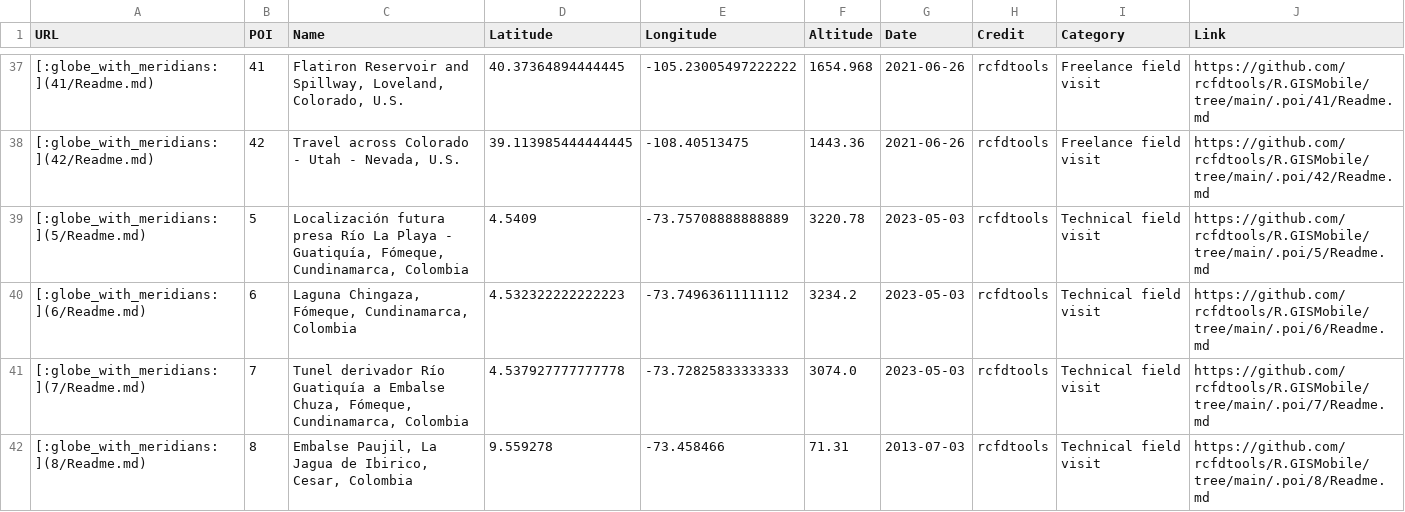
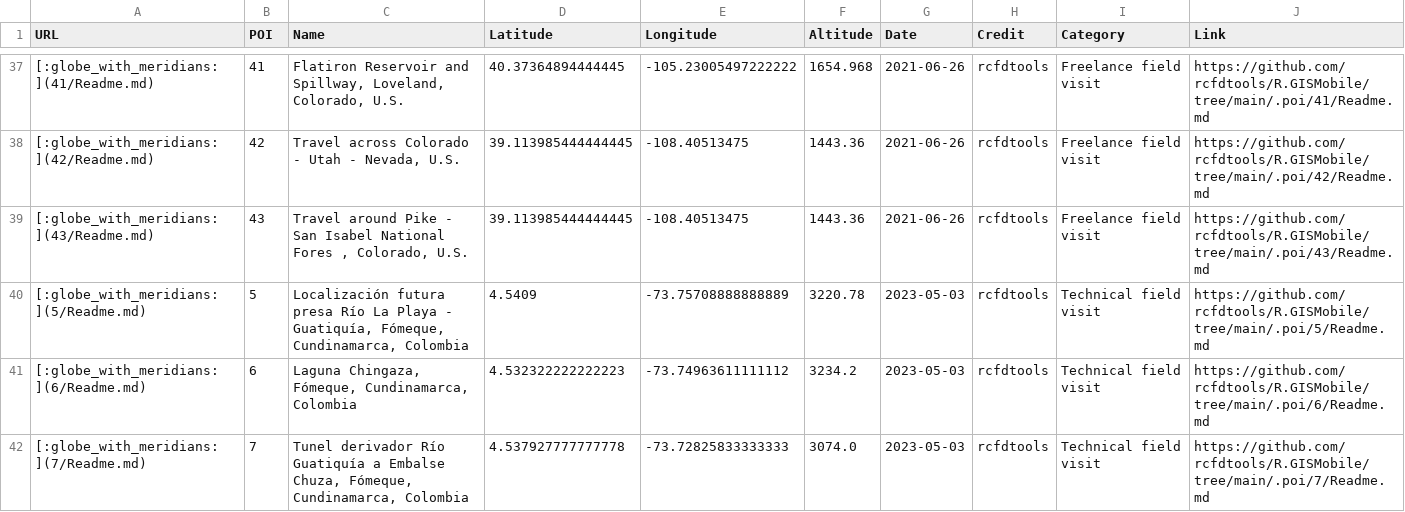
Before and after one commit to rcfdtools/R.GISMobile, a CSV file: .poi/poi.csv, drawn as a sheet; only a part is shown, gaps mark what is left out; the shorter side is filled out with more unchanged rows; the diff names each change by its address in the sheet, - before the commit and + after, or states it on an @@ line.

```diff
--- a/.poi/poi.csv
+++ b/.poi/poi.csv
+row 39: [:globe_with_meridians:](43/Readme.md) | 43 | Travel around Pike - San Isabel National Fores , Colorado, U.S. | 39.113985444444445 | -108.40513475 | 1443.36 | 2021-06-26 | rcfdtools | Freelance field visit | https://github.com/rcfdtools/R.GISMobile/tree/main/.poi/43/Readme.md
```
Also changed, not shown: 5 other files.
